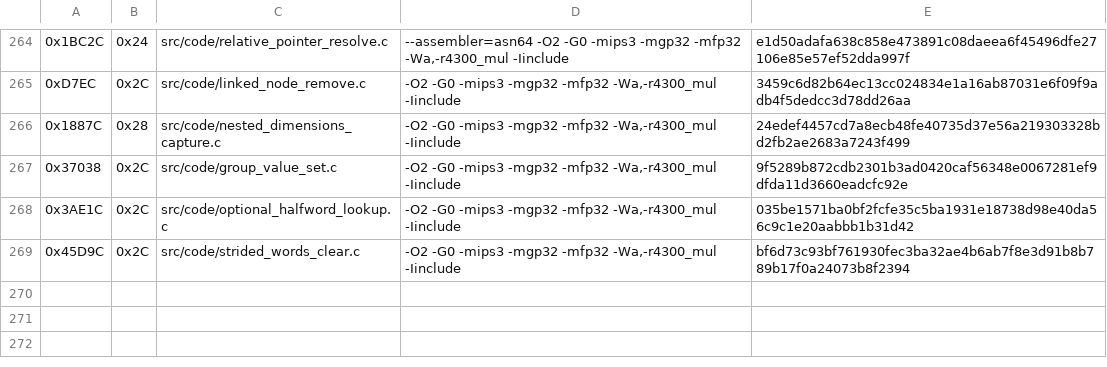
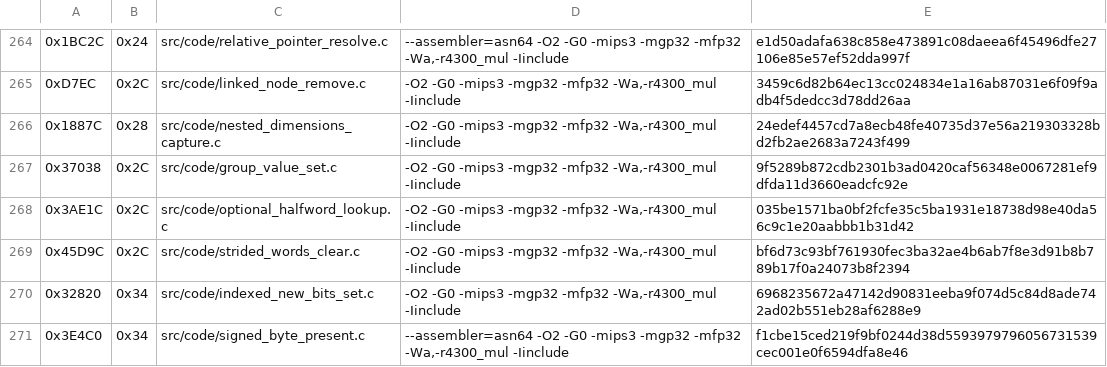
Before and after one commit to TheGh0stShip/Madden-64, a TSV file: config/us/matching_kmc_units.tsv, drawn as a sheet; only a part is shown, gaps mark what is left out; the diff names each change by its address in the sheet, - before the commit and + after, or states it on an @@ line.

Commit message:
Match resident bit and table queries

```diff
--- a/config/us/matching_kmc_units.tsv
+++ b/config/us/matching_kmc_units.tsv
+row 270: 0x32820 | 0x34 | src/code/indexed_new_bits_set.c | -O2 -G0 -mips3 -mgp32 -mfp32 -Wa,-r4300_mul -Iinclude | 6968235672a47142d90831eeba9f074d5c84d8ade742ad02b551eb28af6288e9
+row 271: 0x3E4C0 | 0x34 | src/code/signed_byte_present.c | --assembler=asn64 -O2 -G0 -mips3 -mgp32 -mfp32 -Wa,-r4300_mul -Iinclude | f1cbe15ced219f9bf0244d38d5593979796056731539cec001e0f6594dfa8e46
```
Also changed, not shown: 9 other files.
